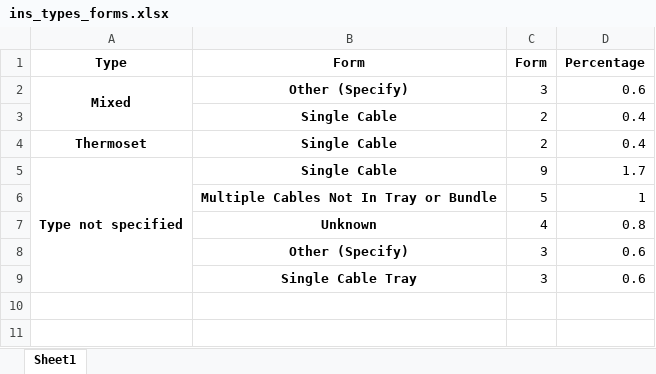
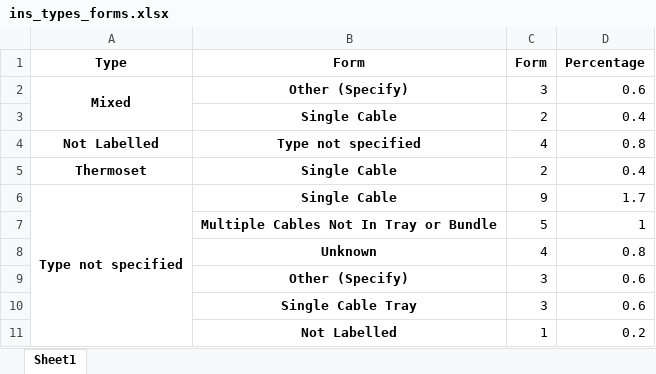
Before and after one commit to vtextremelab/EPRI-FEDB_DA, an Excel workbook: Updated Data/ins_types_forms.xlsx, sheet Sheet1, drawn as a sheet; values as stored, in another font and other column widths than the file's, no borders; the diff names each change by its address in the sheet, - before the commit and + after, or states it on an @@ line.

```diff
--- a/Updated Data/ins_types_forms.xlsx (sheet Sheet1)
+++ b/Updated Data/ins_types_forms.xlsx (sheet Sheet1)
+row 4: Not Labelled | Type not specified | 4 | 0.8
+row 11:  | Not Labelled | 1 | 0.2
```
Also changed, not shown: Updated Data/EPRI_1990-2014.xlsx, Updated Data/gas_type_form.xlsx, 11 other files.
